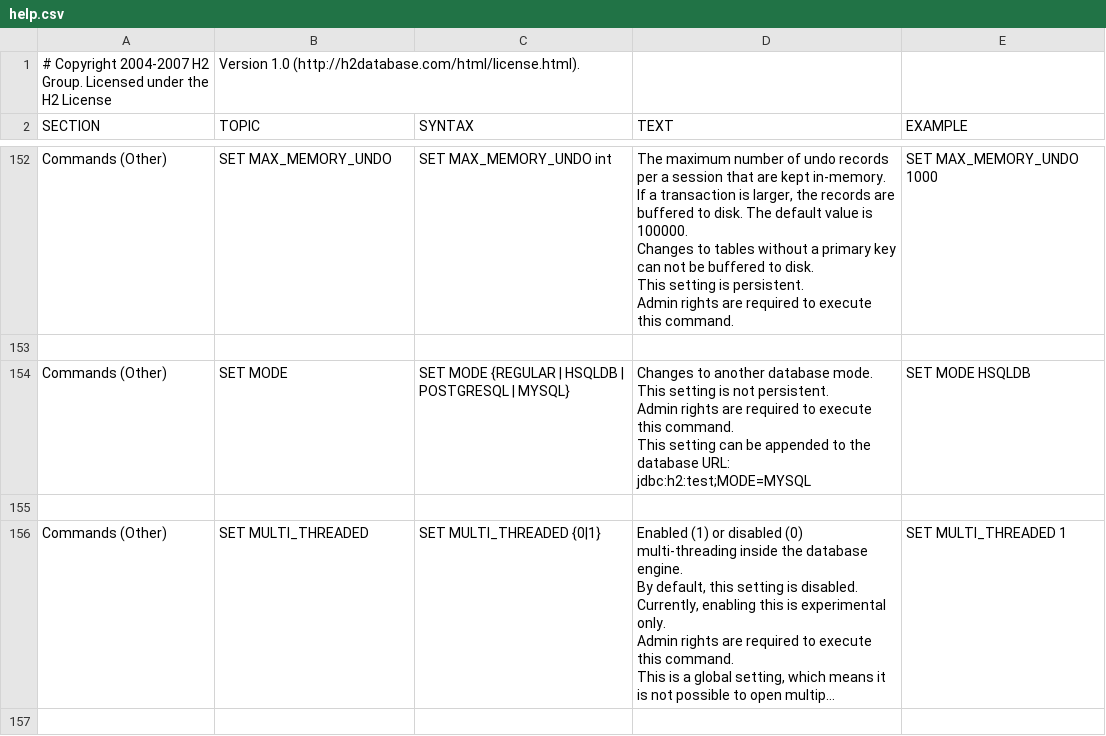
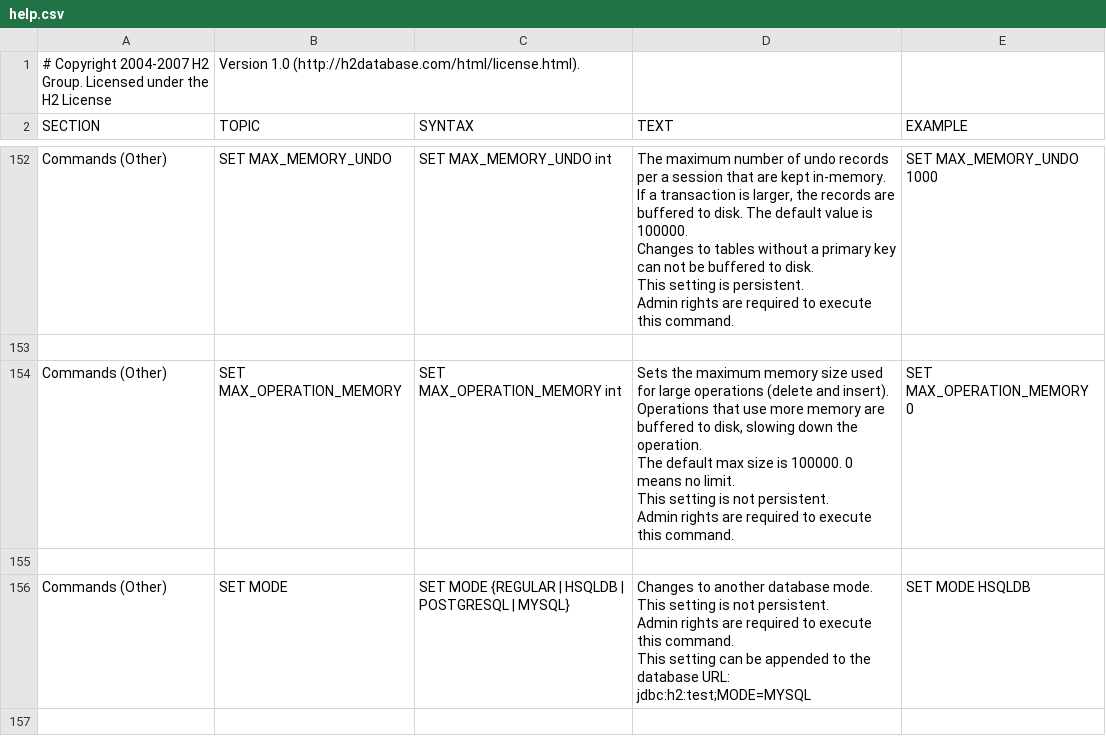
Before and after one commit to coderplay/h2-bitmap, a CSV file: h2/src/main/org/h2/res/help.csv, drawn as a sheet; only a part is shown, gaps mark what is left out; the shorter side is filled out with more unchanged rows; long unchanged cells end in ….

```diff
--- a/h2/src/main/org/h2/res/help.csv
+++ b/h2/src/main/org/h2/res/help.csv
@@ -943,2 +943,14 @@ SET MAX_MEMORY_UNDO 1000
 
+"Commands (Other)","SET MAX_OPERATION_MEMORY","
+SET MAX_OPERATION_MEMORY int
+","
+Sets the maximum memory size used for large operations (delete and insert).
+Operations that use more memory are buffered to disk, slowing down the operation.
+The default max size is 100000. 0 means no limit.
+This setting is not persistent.
+Admin rights are required to execute this command.
+","
+SET MAX_OPERATION_MEMORY 0
+"
+
 "Commands (Other)","SET MODE","
```
Also changed, not shown: 51 other files.
